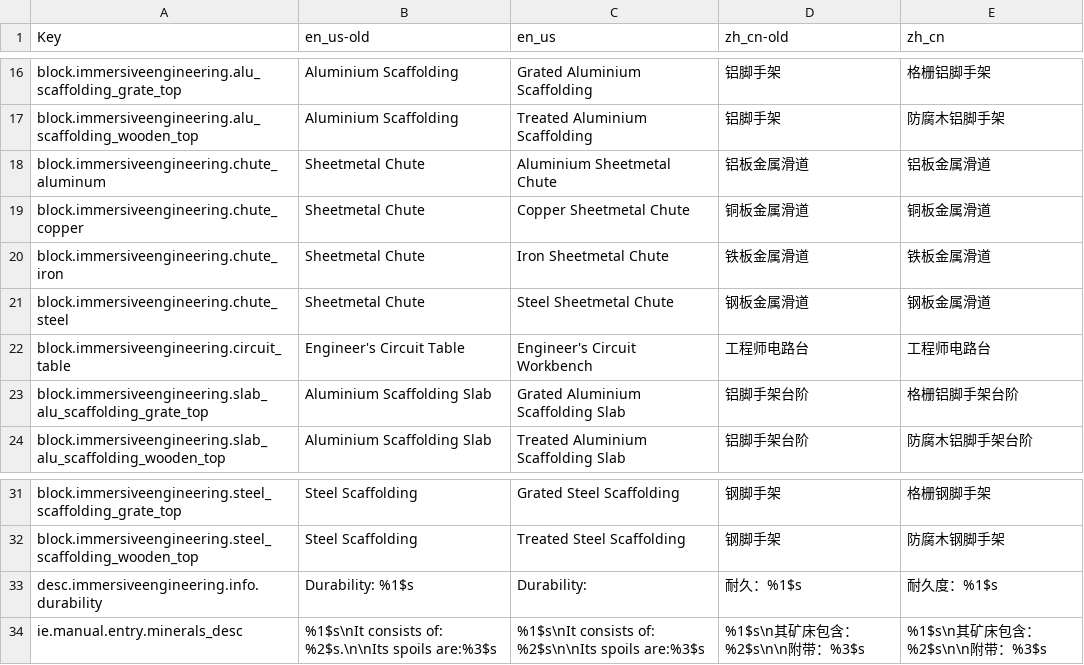
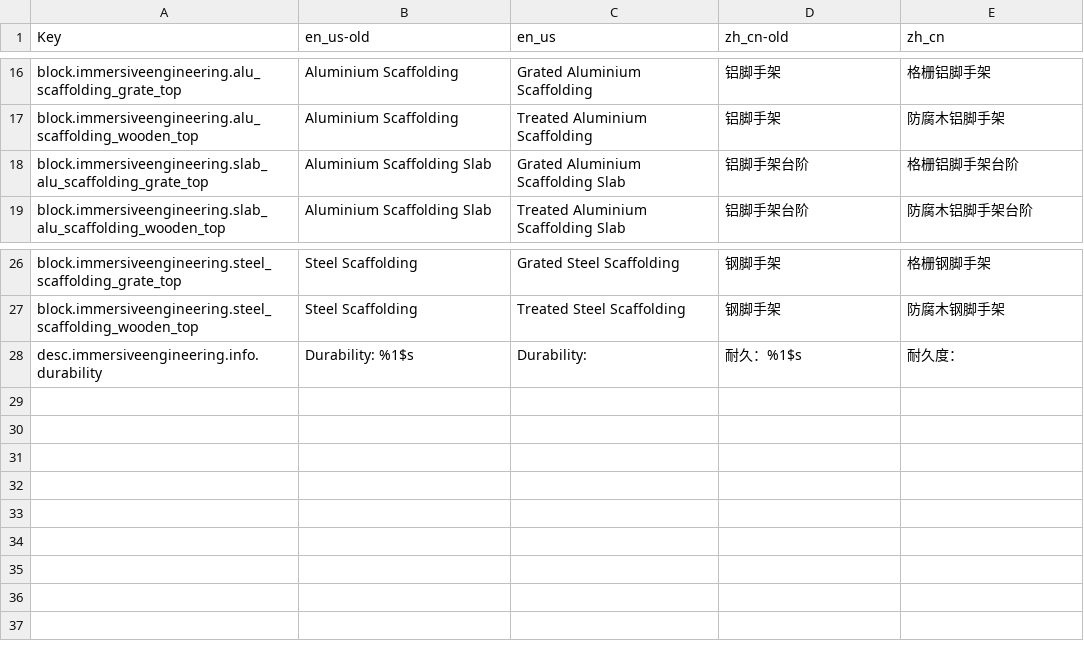
Before and after one commit to SlimeSB/SlimeSB, a CSV file: File/IE公示-4579/changes-diff.csv, drawn as a sheet; only a part is shown, gaps mark what is left out.

```diff
--- a/File/IE公示-4579/changes-diff.csv
+++ b/File/IE公示-4579/changes-diff.csv
@@ -17,7 +17,2 @@ block.immersiveengineering.alu_scaffolding_grate_top,Aluminium Scaffolding,Grate
 block.immersiveengineering.alu_scaffolding_wooden_top,Aluminium Scaffolding,Treated Aluminium Scaffolding,铝脚手架,防腐木铝脚手架
-block.immersiveengineering.chute_aluminum,Sheetmetal Chute,Aluminium Sheetmetal Chute,铝板金属滑道,铝板金属滑道
-block.immersiveengineering.chute_copper,Sheetmetal Chute,Copper Sheetmetal Chute,铜板金属滑道,铜板金属滑道
-block.immersiveengineering.chute_iron,Sheetmetal Chute,Iron Sheetmetal Chute,铁板金属滑道,铁板金属滑道
-block.immersiveengineering.chute_steel,Sheetmetal Chute,Steel Sheetmetal Chute,钢板金属滑道,钢板金属滑道
-block.immersiveengineering.circuit_table,Engineer's Circuit Table,Engineer's Circuit Workbench,工程师电路台,工程师电路台
 block.immersiveengineering.slab_alu_scaffolding_grate_top,Aluminium Scaffolding Slab,Grated Aluminium Scaffolding Slab,铝脚手架台阶,格栅铝脚手架台阶
@@ -32,3 +27,2 @@ block.immersiveengineering.steel_scaffolding_grate_top,Steel Scaffolding,Grated
 block.immersiveengineering.steel_scaffolding_wooden_top,Steel Scaffolding,Treated Steel Scaffolding,钢脚手架,防腐木钢脚手架
-desc.immersiveengineering.info.durability,Durability: %1$s,Durability:,耐久：%1$s,耐久度：%1$s
-ie.manual.entry.minerals_desc,%1$s\nIt consists of: %2$s.\n\nIts spoils are:%3$s,%1$s\nIt consists of: %2$s\n\nIts spoils are:%3$s,%1$s\n其矿床包含：%2$s\n\n附带：%3$s,%1$s\n其矿床包含：%2$s\n\n附带：%3$s
+desc.immersiveengineering.info.durability,Durability: %1$s,Durability:,耐久：%1$s,耐久度：
```
Also changed, not shown: File/IE公示-4579/diff.csv, 4 other files.
